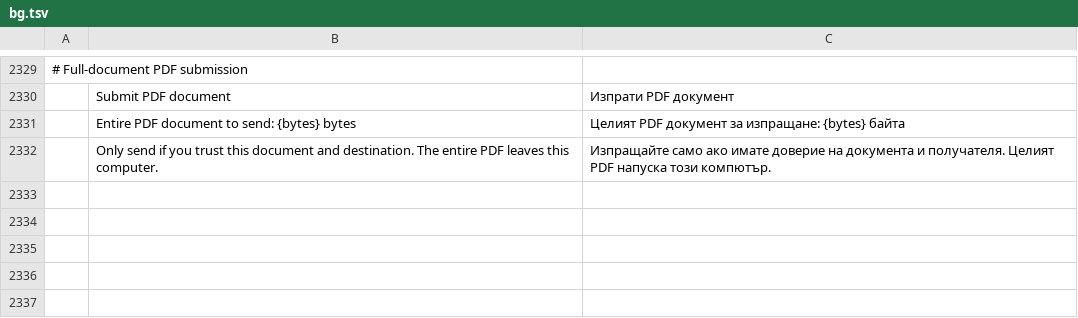
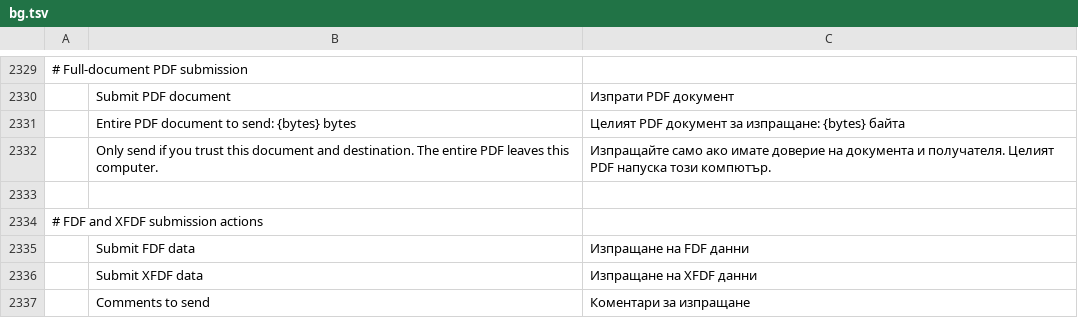
Before and after one commit to stan719/ADObeee, a TSV file: crates/ui-egui/src/i18n/bg.tsv, drawn as a sheet; only a part is shown, gaps mark what is left out; the diff names each change by its address in the sheet, - before the commit and + after, or states it on an @@ line.

Commit message:
M6: submit selected FDF and XFDF form data
(cherry picked from commit 6a4ac5d003ad68f4edd2fc7663180b07e69c76b9)

```diff
--- a/crates/ui-egui/src/i18n/bg.tsv
+++ b/crates/ui-egui/src/i18n/bg.tsv
+row 2333: (empty)
+row 2334: # FDF and XFDF submission actions
+row 2335:  | Submit FDF data | Изпращане на FDF данни
+row 2336:  | Submit XFDF data | Изпращане на XFDF данни
+row 2337:  | Comments to send | Коментари за изпращане
```
Also changed, not shown: crates/ui-egui/src/i18n/ar.tsv, crates/ui-egui/src/i18n/fr.tsv, 32 other files.
